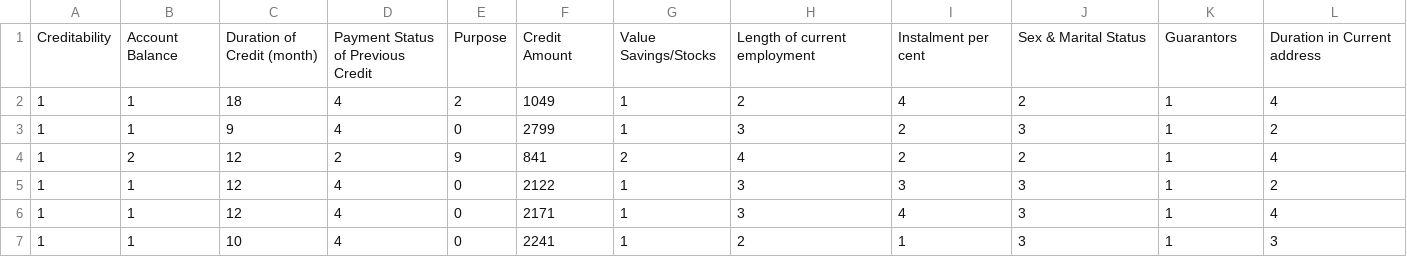
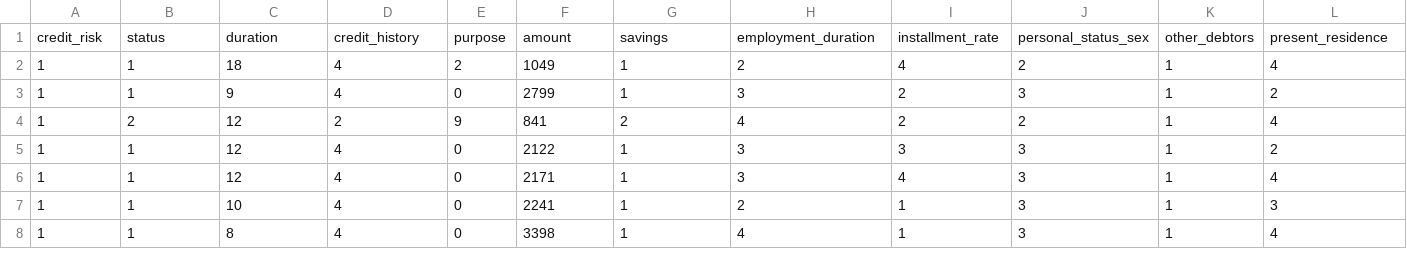
Before and after one commit to swordsbird/ScalableMatrix, a CSV file: model/data/german.csv, drawn as a sheet; only a part is shown; the shorter side is filled out with more unchanged rows; removed rows and columns are numbered as before the commit, all else as after; rows hold the shown columns only; the diff names each change by its address in the sheet, - before the commit and + after, or states it on an @@ line.

```diff
--- a/model/data/german.csv
+++ b/model/data/german.csv
-row 1: Creditability | Account Balance | Duration of Credit (month) | Payment Status of Previous Credit | Purpose | Credit Amount | Value Savings/Stocks | Length of current employment | Instalment per cent | Sex & Marital Status | Guarantors | Duration in Current address
+row 1: credit_risk | status | duration | credit_history | purpose | amount | savings | employment_duration | installment_rate | personal_status_sex | other_debtors | present_residence
```
Also changed, not shown: 47 other files.
